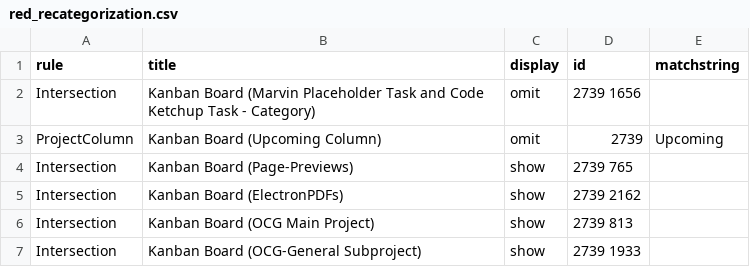
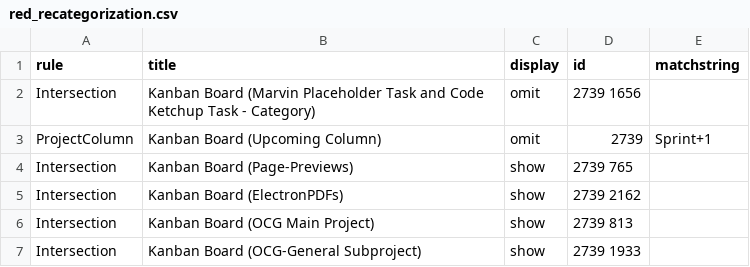
Before and after one commit to wikimedia/phlogiston, a CSV file: red_recategorization.csv, drawn as a sheet; only a part is shown.

Commit message:
Update red_recategorization.csv

```diff
--- a/red_recategorization.csv
+++ b/red_recategorization.csv
@@ -2,3 +2,3 @@ rule,title,display,id,matchstring
 Intersection,Kanban Board (Marvin Placeholder Task and Code Ketchup Task - Category),omit,2739 1656,
-ProjectColumn,Kanban Board (Upcoming Column),omit,2739,Upcoming
+ProjectColumn,Kanban Board (Upcoming Column),omit,2739,Sprint+1
 Intersection,Kanban Board (Page-Previews),show,2739 765,
```
